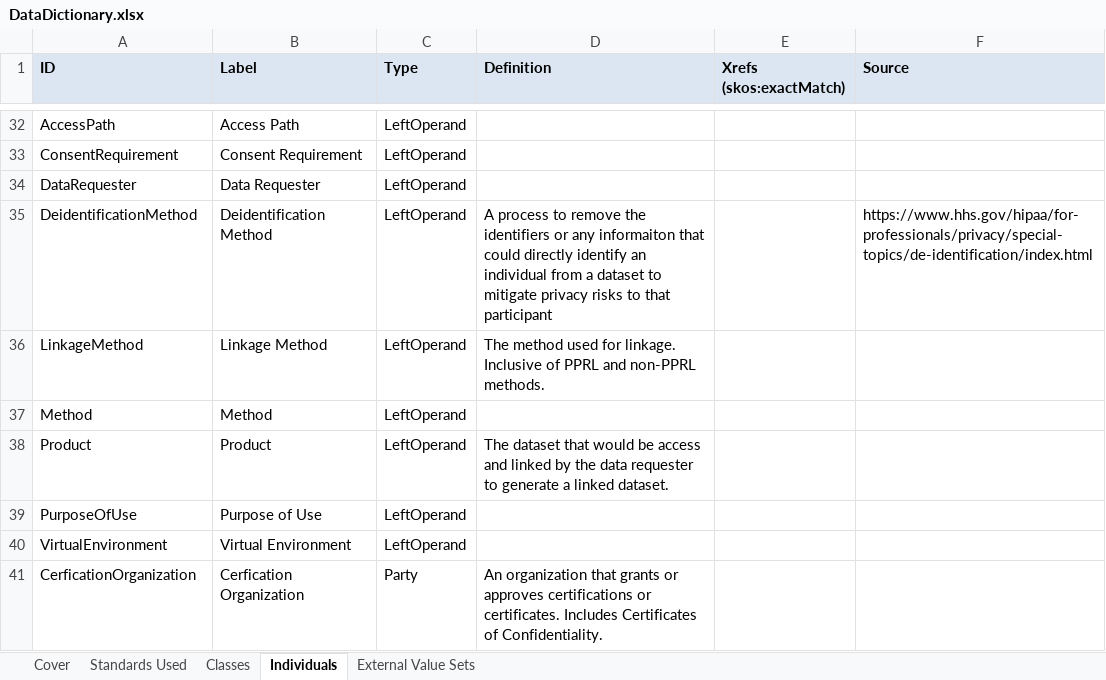
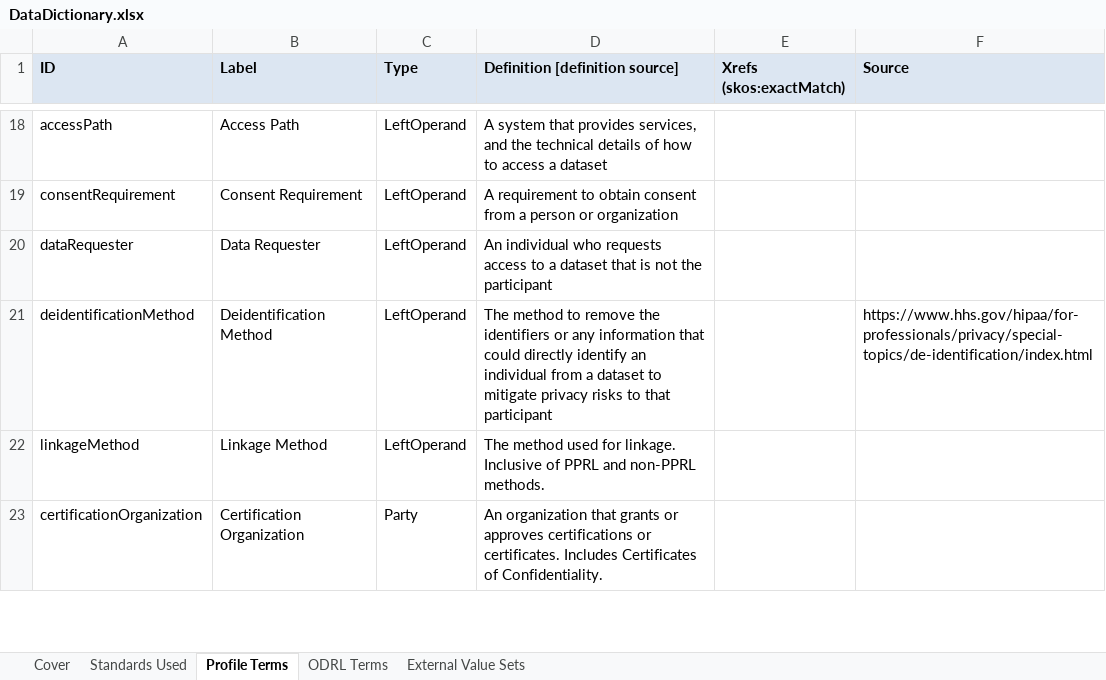
Before and after one commit to NIH-NICHD/Data-Linkage-Governance, an Excel workbook: MetadataSchema/DataDictionary.xlsx, sheet Profile Terms, drawn as a sheet; only a part is shown, gaps mark what is left out; values as stored, in another font and other column widths than the file's, no borders; removed rows and columns are numbered as before the commit, all else as after; the diff covers the shown part only; the diff names each change by its address in the sheet, - before the commit and + after, or states it on an @@ line.

Commit message:
Replace DataDictionary.xlsx updated definitions and source documentation, addition of ODRL terms tab.

```diff
--- a/MetadataSchema/DataDictionary.xlsx (sheet Profile Terms)
+++ b/MetadataSchema/DataDictionary.xlsx (sheet Profile Terms)
-sheet tab: Individuals
+sheet tab: Profile Terms
-sheet tab: Classes
+sheet tab: ODRL Terms
-D1: Definition
+D1: Definition [definition source]
-A18 (ID): AccessPath
+A18 (ID): accessPath
-D18 (Definition [definition source]): (empty)
+D18 (Definition [definition source]): A system that provides services, and the technical details of how to access a dataset
-A19 (ID): ConsentRequirement
+A19 (ID): consentRequirement
-D19 (Definition [definition source]): (empty)
+D19 (Definition [definition source]): A requirement to obtain consent from a person or organization
-A20 (ID): DataRequester
+A20 (ID): dataRequester
-D20 (Definition [definition source]): (empty)
+D20 (Definition [definition source]): An individual who requests access to a dataset that is not the participant
-A21 (ID): DeidentificationMethod
+A21 (ID): deidentificationMethod
-D21 (Definition [definition source]): A process to remove the identifiers or any informaiton that could…
+D21 (Definition [definition source]): The method to remove the identifiers or any information that could…
-A22 (ID): LinkageMethod
+A22 (ID): linkageMethod
-row 37: Method | Method | LeftOperand
-row 38: Product | Product | LeftOperand | The dataset that would be access and linked by the data requester to generate a linked dataset.
-row 39: PurposeOfUse | Purpose of Use | LeftOperand
-row 40: VirtualEnvironment | Virtual Environment | LeftOperand
-A23 (ID): CerficationOrganization
+A23 (ID): certificationOrganization
-B23 (Label): Cerfication Organization
+B23 (Label): Certification Organization
```
Also changed, not shown: 1 added row, 15 removed rows, 71 edited cells and cell formats elsewhere in this sheet, sheet Standards Used, sheet Cover.
